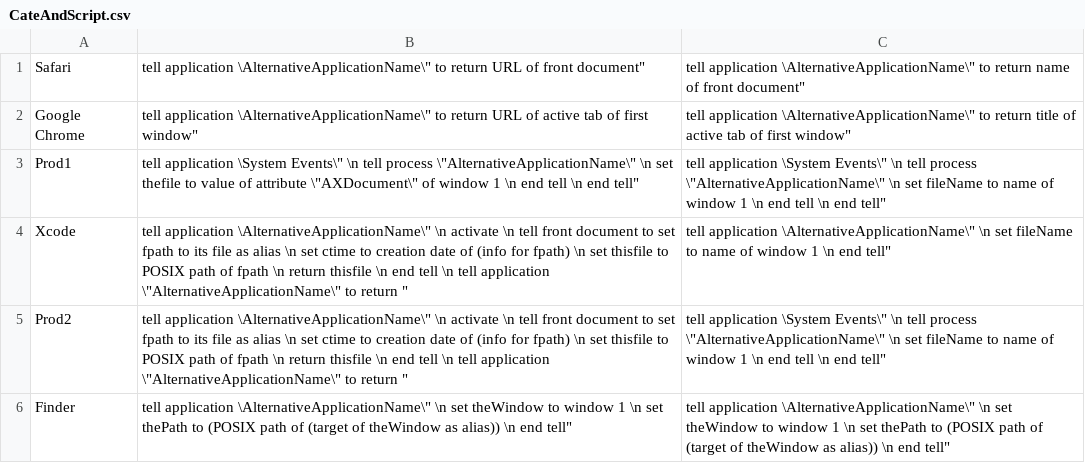
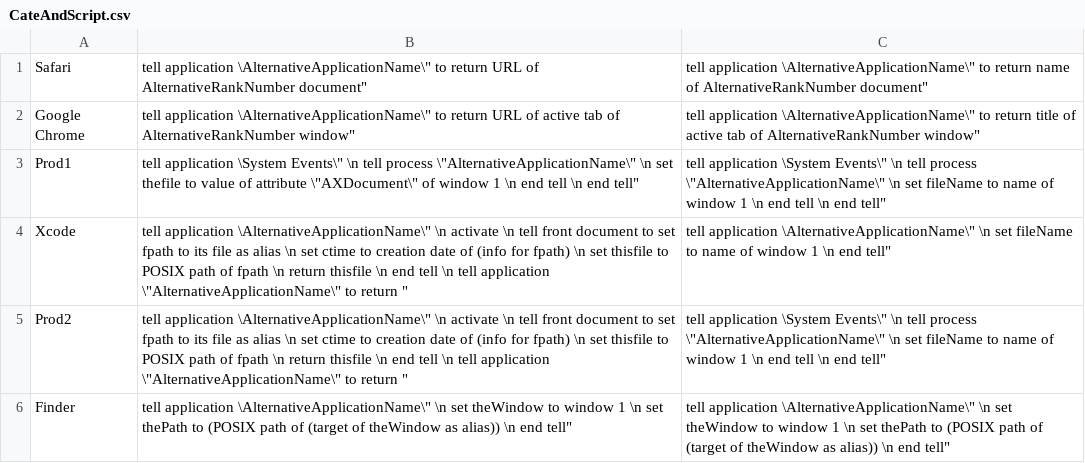
Before and after one commit to DonghanHu/Scrapbook, a CSV file: Scrapbook/CateAndScript.csv, drawn as a sheet.

```diff
--- a/Scrapbook/CateAndScript.csv
+++ b/Scrapbook/CateAndScript.csv
@@ -1,3 +1,3 @@
-Safari,"tell application \"AlternativeApplicationName\" to return URL of front document","tell application \"AlternativeApplicationName\" to return name of front document"
-Google Chrome,"tell application \"AlternativeApplicationName\" to return URL of active tab of first window","tell application \"AlternativeApplicationName\" to return title of active tab of first window"
+Safari,"tell application \"AlternativeApplicationName\" to return URL of AlternativeRankNumber document","tell application \"AlternativeApplicationName\" to return name of AlternativeRankNumber document"
+Google Chrome,"tell application \"AlternativeApplicationName\" to return URL of active tab of AlternativeRankNumber window","tell application \"AlternativeApplicationName\" to return title of active tab of AlternativeRankNumber window"
 Prod1,"tell application \"System Events\" \n tell process \"AlternativeApplicationName\" \n set thefile to value of attribute \"AXDocument\" of window 1 \n end tell \n end tell","tell application \"System Events\" \n tell process \"AlternativeApplicationName\" \n set fileName to name of window 1 \n end tell \n end tell"
```
Also changed, not shown: 11 other files.
